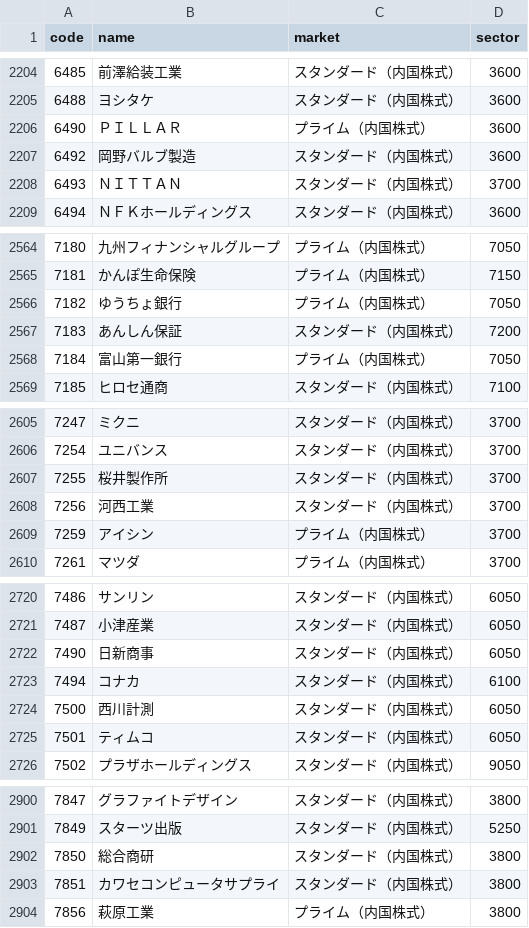
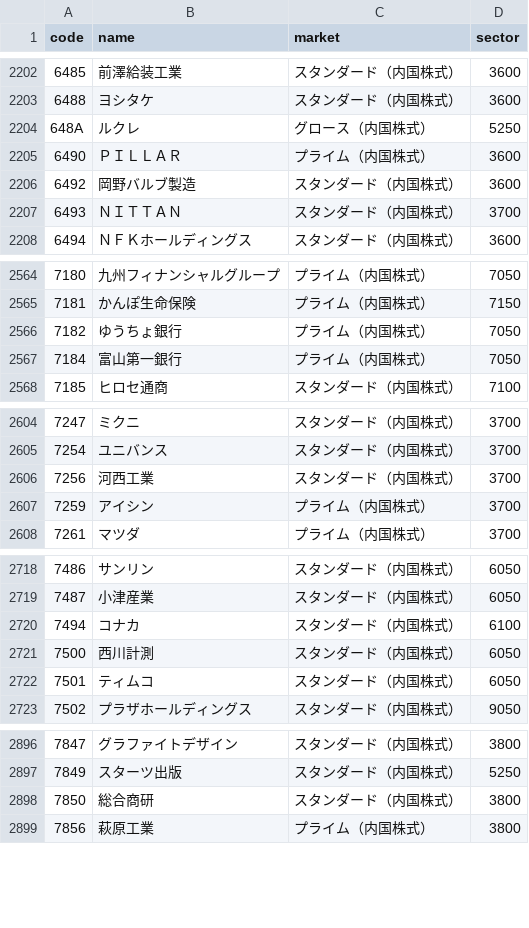
Before and after one commit to cosmos-invest/kabutane, a CSV file: stocks.csv, drawn as a sheet; only a part is shown, gaps mark what is left out; removed rows and columns are numbered as before the commit, all else as after; the diff covers the shown part only; the diff names each change by its address in the sheet, - before the commit and + after, or states it on an @@ line.

```diff
--- a/stocks.csv
+++ b/stocks.csv
+row 2204: 648A | ルクレ | グロース（内国株式） | 5250
-row 2567: 7183 | あんしん保証 | スタンダード（内国株式） | 7200
-row 2607: 7255 | 桜井製作所 | スタンダード（内国株式） | 3700
-row 2722: 7490 | 日新商事 | スタンダード（内国株式） | 6050
-row 2903: 7851 | カワセコンピュータサプライ | スタンダード（内国株式） | 3800
```
Also changed, not shown: 4 added rows, 10 removed rows and 38 edited cells elsewhere in this file, stocks-all.csv, 2 other files.
